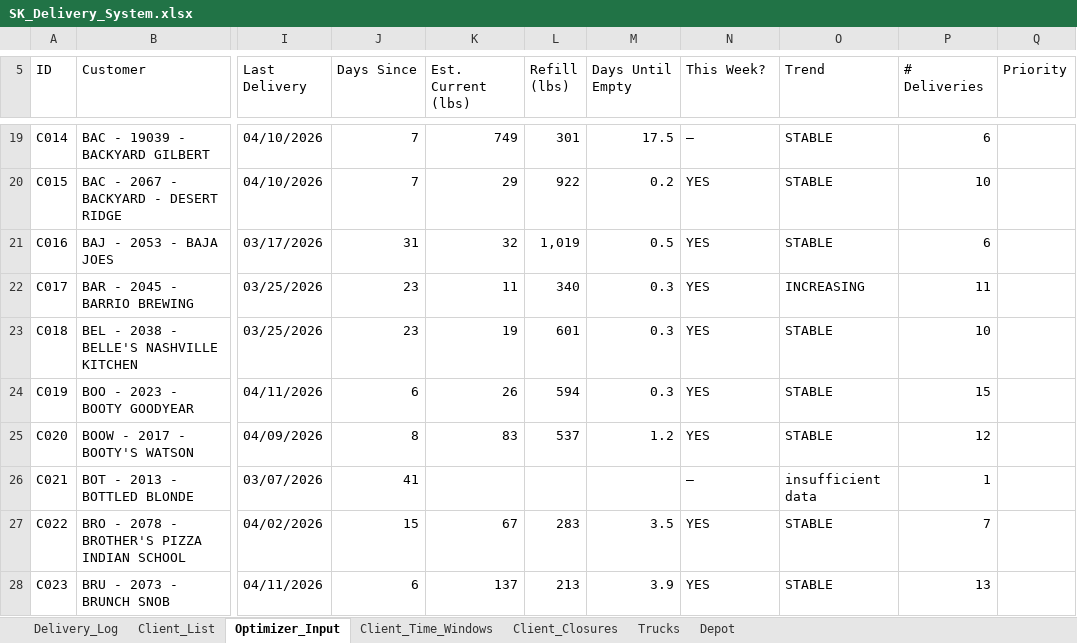
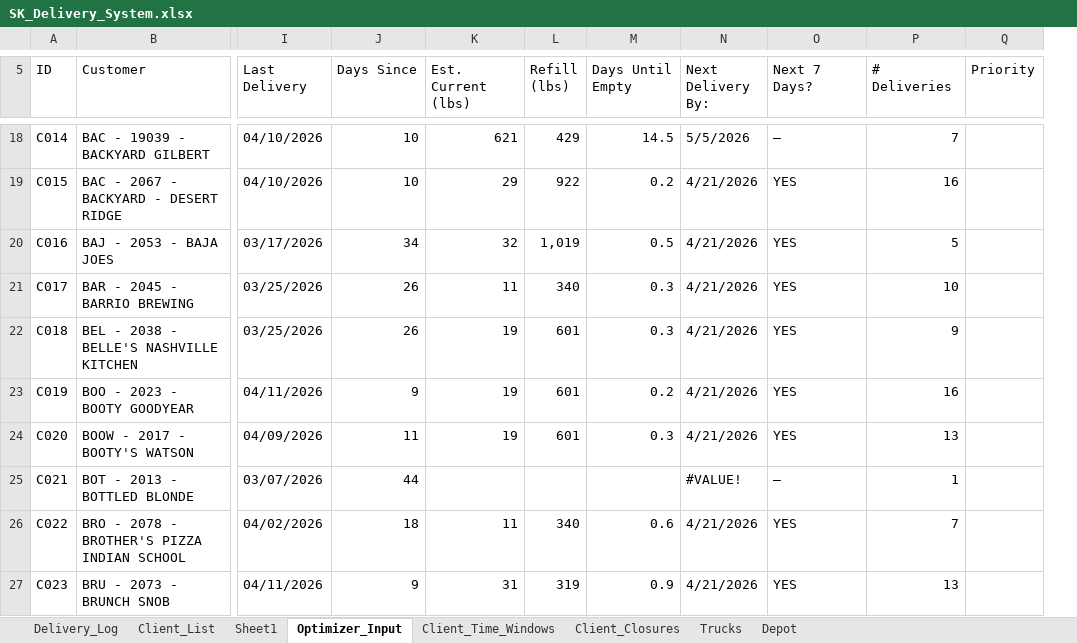
Before and after one commit to pabloherrer/sk_optimizer, an Excel workbook: data/SK_Delivery_System.xlsx, sheet Optimizer_Input, drawn as a sheet; only a part is shown, gaps mark what is left out; values as stored, in another font and other column widths than the file's, no cell formats; conditional formats not drawn; removed rows and columns are numbered as before the commit, all else as after; the diff covers the shown part only; the diff names each change by its address in the sheet, - before the commit and + after, or states it on an @@ line.

```diff
--- a/data/SK_Delivery_System.xlsx (sheet Optimizer_Input)
+++ b/data/SK_Delivery_System.xlsx (sheet Optimizer_Input)
+sheet tab: Sheet1
+column N (Next Delivery By:), rows 18-27: 5/5/2026 | 4/21/2026 | 4/21/2026 | 4/21/2026 | 4/21/2026 | 4/21/2026 | 4/21/2026 | #VALUE! | 4/21/2026 | 4/21/2026
-column O (Trend), rows 19-28: STABLE | STABLE | STABLE | INCREASING | STABLE | STABLE | STABLE | insufficient data | STABLE | STABLE
-O5: This Week?
+O5: Next 7 Days?
-J18:J19 (Days Since): 7
+J18:J19 (Days Since): 10
-K18 (Est. Current (lbs)): 749
+K18 (Est. Current (lbs)): 621
-L18 (Refill (lbs)): 301
+L18 (Refill (lbs)): 429
-M18 (Days Until Empty): 17.5
+M18 (Days Until Empty): 14.5
-P18 (# Deliveries): 6
+P18 (# Deliveries): 7
-P19 (# Deliveries): 10
+P19 (# Deliveries): 16
-J20 (Days Since): 31
+J20 (Days Since): 34
-P20 (# Deliveries): 6
+P20 (# Deliveries): 5
-J21:J22 (Days Since): 23
+J21:J22 (Days Since): 26
-P21 (# Deliveries): 11
+P21 (# Deliveries): 10
-P22 (# Deliveries): 10
+P22 (# Deliveries): 9
-J23 (Days Since): 6
+J23 (Days Since): 9
-K23 (Est. Current (lbs)): 26
+K23 (Est. Current (lbs)): 19
-L23 (Refill (lbs)): 594
+L23 (Refill (lbs)): 601
-M23 (Days Until Empty): 0.3
+M23 (Days Until Empty): 0.2
-P23 (# Deliveries): 15
+P23 (# Deliveries): 16
-J24 (Days Since): 8
+J24 (Days Since): 11
-K24 (Est. Current (lbs)): 83
+K24 (Est. Current (lbs)): 19
-L24 (Refill (lbs)): 537
+L24 (Refill (lbs)): 601
-M24 (Days Until Empty): 1.2
+M24 (Days Until Empty): 0.3
-P24 (# Deliveries): 12
+P24 (# Deliveries): 13
-J25 (Days Since): 41
+J25 (Days Since): 44
-J26 (Days Since): 15
+J26 (Days Since): 18
-K26 (Est. Current (lbs)): 67
+K26 (Est. Current (lbs)): 11
-L26 (Refill (lbs)): 283
+L26 (Refill (lbs)): 340
-M26 (Days Until Empty): 3.5
+M26 (Days Until Empty): 0.6
-J27 (Days Since): 6
+J27 (Days Since): 9
-K27 (Est. Current (lbs)): 137
+K27 (Est. Current (lbs)): 31
-L27 (Refill (lbs)): 213
+L27 (Refill (lbs)): 319
-M27 (Days Until Empty): 3.9
+M27 (Days Until Empty): 0.9
```
Also changed, not shown: 4 removed rows, 591 edited cells and merged cells elsewhere in this sheet, sheet Client_List, cell formats, formulas that keep their value, 3 other files.
